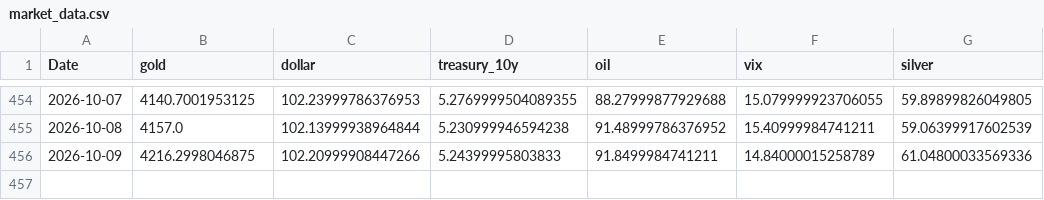
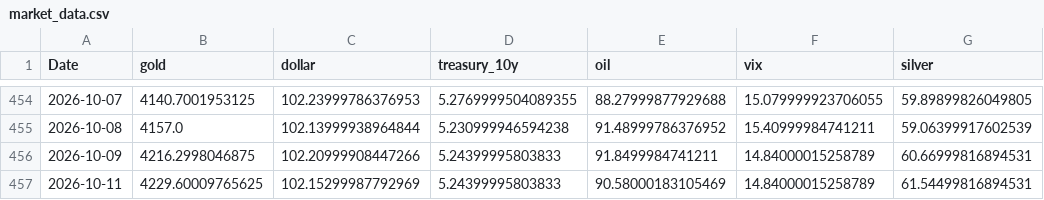
Before and after one commit to geraldinbatubara-cyber/Prediksi-XAU-USD, a CSV file: data/cache/market_data.csv, drawn as a sheet; only a part is shown, gaps mark what is left out.

```diff
--- a/data/cache/market_data.csv
+++ b/data/cache/market_data.csv
@@ -455,2 +455,3 @@ Date,gold,dollar,treasury_10y,oil,vix,silver
 2026-10-08,4157.0,102.13999938964844,5.230999946594238,91.48999786376952,15.40999984741211,59.06399917602539
-2026-10-09,4216.2998046875,102.20999908447266,5.24399995803833,91.8499984741211,14.84000015258789,61.04800033569336
+2026-10-09,4216.2998046875,102.20999908447266,5.24399995803833,91.8499984741211,14.84000015258789,60.66999816894531
+2026-10-11,4229.60009765625,102.15299987792969,5.24399995803833,90.58000183105469,14.84000015258789,61.54499816894531
```
Also changed, not shown: data/cache/gold_ohlc.csv, 1 other file.
